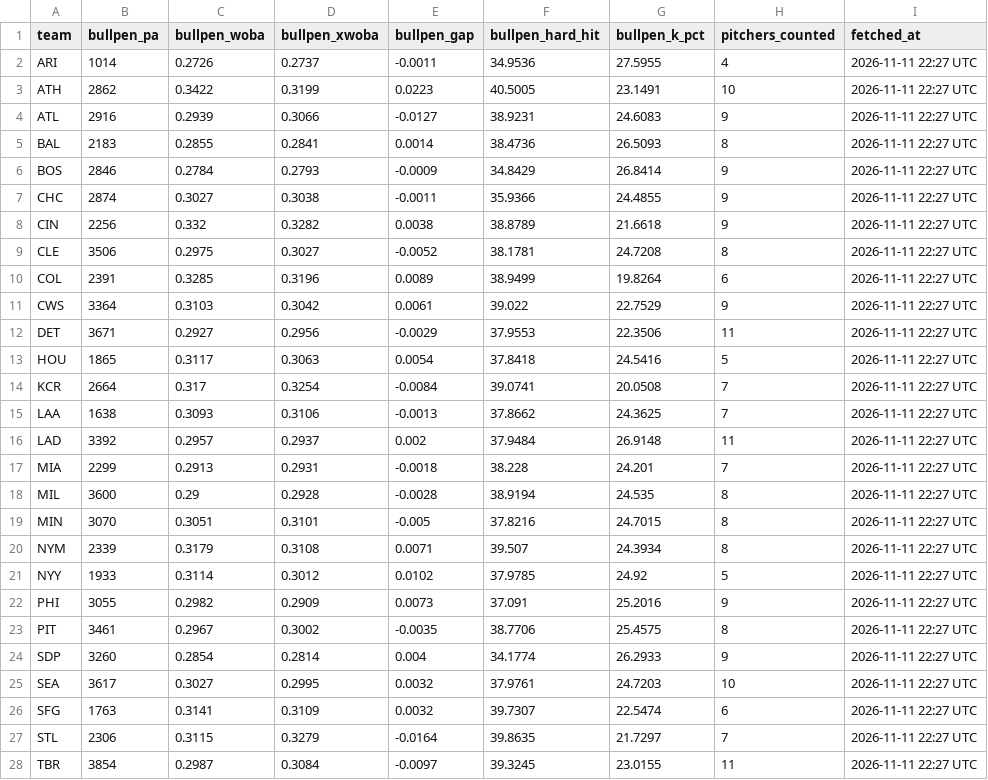
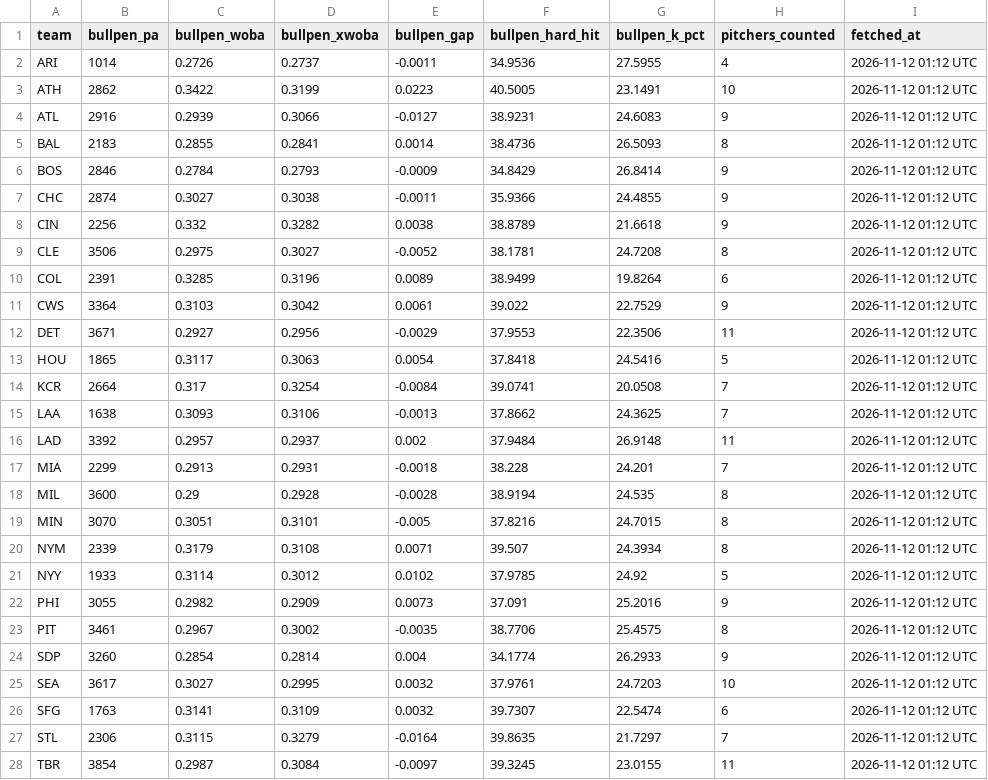
Before and after one commit to johnnydoe314/mlb-data, a CSV file: data/bullpen.csv, drawn as a sheet; only a part is shown; the diff covers the shown part only.

Commit message:
Daily data 2026-11-12 01:12 UTC

```diff
--- a/data/bullpen.csv
+++ b/data/bullpen.csv
@@ -1,28 +1,28 @@
 "team","bullpen_pa","bullpen_woba","bullpen_xwoba","bullpen_gap","bullpen_hard_hit","bullpen_k_pct","pitchers_counted","fetched_at"
-"ARI","1014","0.2726","0.2737","-0.0011","34.9536","27.5955","4","2026-11-11 22:27 UTC"
-"ATH","2862","0.3422","0.3199","0.0223","40.5005","23.1491","10","2026-11-11 22:27 UTC"
-"ATL","2916","0.2939","0.3066","-0.0127","38.9231","24.6083","9","2026-11-11 22:27 UTC"
-"BAL","2183","0.2855","0.2841","0.0014","38.4736","26.5093","8","2026-11-11 22:27 UTC"
-"BOS","2846","0.2784","0.2793","-0.0009","34.8429","26.8414","9","2026-11-11 22:27 UTC"
-"CHC","2874","0.3027","0.3038","-0.0011","35.9366","24.4855","9","2026-11-11 22:27 UTC"
-"CIN","2256","0.332","0.3282","0.0038","38.8789","21.6618","9","2026-11-11 22:27 UTC"
-"CLE","3506","0.2975","0.3027","-0.0052","38.1781","24.7208","8","2026-11-11 22:27 UTC"
-"COL","2391","0.3285","0.3196","0.0089","38.9499","19.8264","6","2026-11-11 22:27 UTC"
-"CWS","3364","0.3103","0.3042","0.0061","39.022","22.7529","9","2026-11-11 22:27 UTC"
-"DET","3671","0.2927","0.2956","-0.0029","37.9553","22.3506","11","2026-11-11 22:27 UTC"
-"HOU","1865","0.3117","0.3063","0.0054","37.8418","24.5416","5","2026-11-11 22:27 UTC"
-"KCR","2664","0.317","0.3254","-0.0084","39.0741","20.0508","7","2026-11-11 22:27 UTC"
-"LAA","1638","0.3093","0.3106","-0.0013","37.8662","24.3625","7","2026-11-11 22:27 UTC"
-"LAD","3392","0.2957","0.2937","0.002","37.9484","26.9148","11","2026-11-11 22:27 UTC"
-"MIA","2299","0.2913","0.2931","-0.0018","38.228","24.201","7","2026-11-11 22:27 UTC"
-"MIL","3600","0.29","0.2928","-0.0028","38.9194","24.535","8","2026-11-11 22:27 UTC"
-"MIN","3070","0.3051","0.3101","-0.005","37.8216","24.7015","8","2026-11-11 22:27 UTC"
-"NYM","2339","0.3179","0.3108","0.0071","39.507","24.3934","8","2026-11-11 22:27 UTC"
-"NYY","1933","0.3114","0.3012","0.0102","37.9785","24.92","5","2026-11-11 22:27 UTC"
-"PHI","3055","0.2982","0.2909","0.0073","37.091","25.2016","9","2026-11-11 22:27 UTC"
-"PIT","3461","0.2967","0.3002","-0.0035","38.7706","25.4575","8","2026-11-11 22:27 UTC"
-"SDP","3260","0.2854","0.2814","0.004","34.1774","26.2933","9","2026-11-11 22:27 UTC"
-"SEA","3617","0.3027","0.2995","0.0032","37.9761","24.7203","10","2026-11-11 22:27 UTC"
-"SFG","1763","0.3141","0.3109","0.0032","39.7307","22.5474","6","2026-11-11 22:27 UTC"
-"STL","2306","0.3115","0.3279","-0.0164","39.8635","21.7297","7","2026-11-11 22:27 UTC"
-"TBR","3854","0.2987","0.3084","-0.0097","39.3245","23.0155","11","2026-11-11 22:27 UTC"
+"ARI","1014","0.2726","0.2737","-0.0011","34.9536","27.5955","4","2026-11-12 01:12 UTC"
+"ATH","2862","0.3422","0.3199","0.0223","40.5005","23.1491","10","2026-11-12 01:12 UTC"
+"ATL","2916","0.2939","0.3066","-0.0127","38.9231","24.6083","9","2026-11-12 01:12 UTC"
+"BAL","2183","0.2855","0.2841","0.0014","38.4736","26.5093","8","2026-11-12 01:12 UTC"
+"BOS","2846","0.2784","0.2793","-0.0009","34.8429","26.8414","9","2026-11-12 01:12 UTC"
+"CHC","2874","0.3027","0.3038","-0.0011","35.9366","24.4855","9","2026-11-12 01:12 UTC"
+"CIN","2256","0.332","0.3282","0.0038","38.8789","21.6618","9","2026-11-12 01:12 UTC"
+"CLE","3506","0.2975","0.3027","-0.0052","38.1781","24.7208","8","2026-11-12 01:12 UTC"
+"COL","2391","0.3285","0.3196","0.0089","38.9499","19.8264","6","2026-11-12 01:12 UTC"
+"CWS","3364","0.3103","0.3042","0.0061","39.022","22.7529","9","2026-11-12 01:12 UTC"
+"DET","3671","0.2927","0.2956","-0.0029","37.9553","22.3506","11","2026-11-12 01:12 UTC"
+"HOU","1865","0.3117","0.3063","0.0054","37.8418","24.5416","5","2026-11-12 01:12 UTC"
+"KCR","2664","0.317","0.3254","-0.0084","39.0741","20.0508","7","2026-11-12 01:12 UTC"
+"LAA","1638","0.3093","0.3106","-0.0013","37.8662","24.3625","7","2026-11-12 01:12 UTC"
+"LAD","3392","0.2957","0.2937","0.002","37.9484","26.9148","11","2026-11-12 01:12 UTC"
+"MIA","2299","0.2913","0.2931","-0.0018","38.228","24.201","7","2026-11-12 01:12 UTC"
+"MIL","3600","0.29","0.2928","-0.0028","38.9194","24.535","8","2026-11-12 01:12 UTC"
+"MIN","3070","0.3051","0.3101","-0.005","37.8216","24.7015","8","2026-11-12 01:12 UTC"
+"NYM","2339","0.3179","0.3108","0.0071","39.507","24.3934","8","2026-11-12 01:12 UTC"
+"NYY","1933","0.3114","0.3012","0.0102","37.9785","24.92","5","2026-11-12 01:12 UTC"
+"PHI","3055","0.2982","0.2909","0.0073","37.091","25.2016","9","2026-11-12 01:12 UTC"
+"PIT","3461","0.2967","0.3002","-0.0035","38.7706","25.4575","8","2026-11-12 01:12 UTC"
+"SDP","3260","0.2854","0.2814","0.004","34.1774","26.2933","9","2026-11-12 01:12 UTC"
+"SEA","3617","0.3027","0.2995","0.0032","37.9761","24.7203","10","2026-11-12 01:12 UTC"
+"SFG","1763","0.3141","0.3109","0.0032","39.7307","22.5474","6","2026-11-12 01:12 UTC"
+"STL","2306","0.3115","0.3279","-0.0164","39.8635","21.7297","7","2026-11-12 01:12 UTC"
+"TBR","3854","0.2987","0.3084","-0.0097","39.3245","23.0155","11","2026-11-12 01:12 UTC"
```
Also changed, not shown: 3 edited cells elsewhere in this file, 1 other file.
